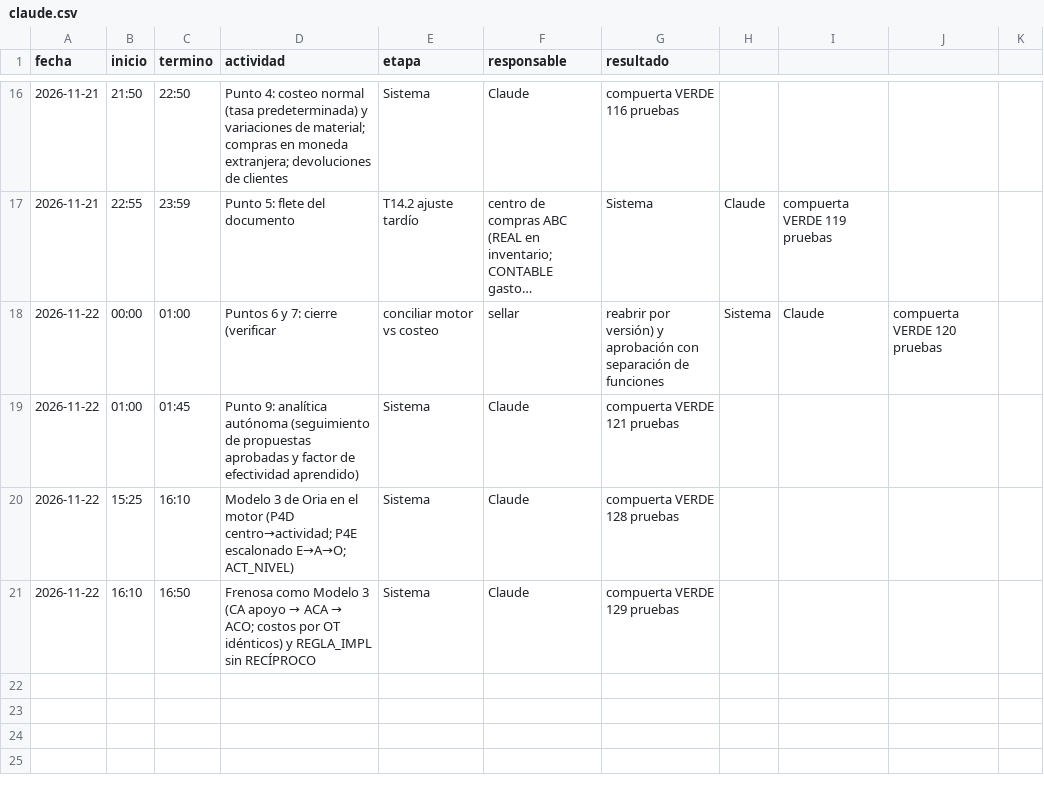
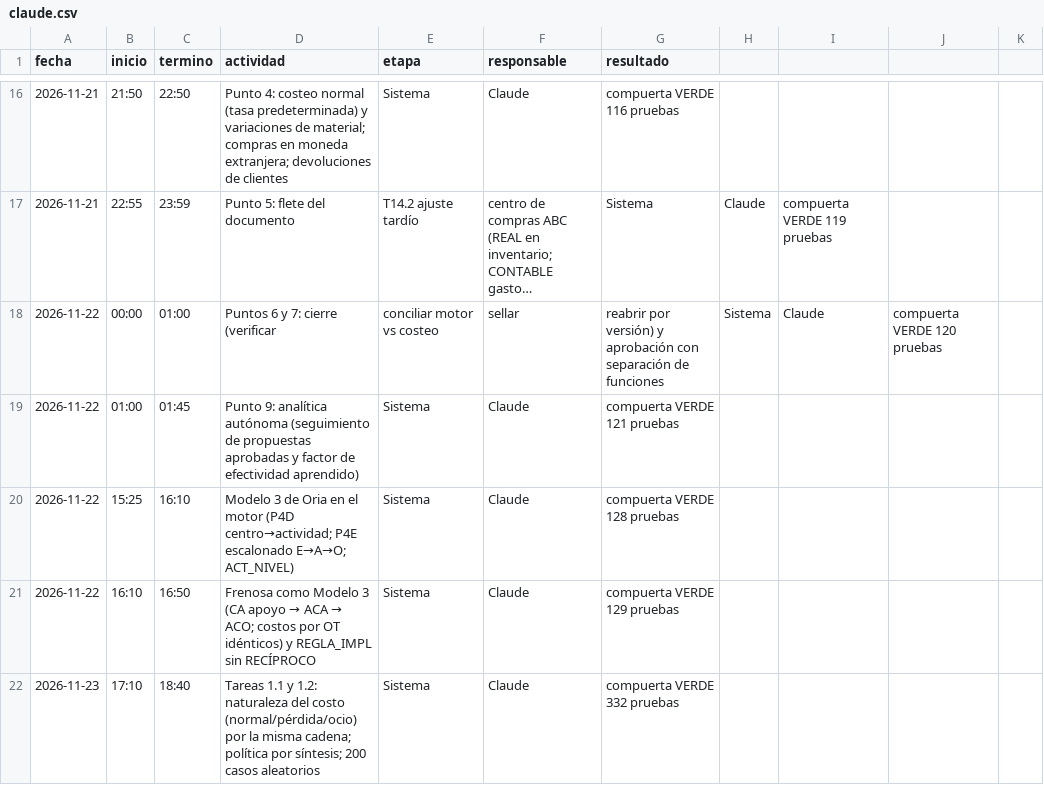
Before and after one commit to patrickpaucara-eng/sistema-costos-consolidado, a CSV file: docs/entrega/tiempos/claude.csv, drawn as a sheet; only a part is shown, gaps mark what is left out; long unchanged cells end in …; the diff names each change by its address in the sheet, - before the commit and + after, or states it on an @@ line.

```diff
--- a/docs/entrega/tiempos/claude.csv
+++ b/docs/entrega/tiempos/claude.csv
+row 22: 2026-11-23 | 17:10 | 18:40 | Tareas 1.1 y 1.2: naturaleza del costo (normal/pérdida/ocio) por la misma cadena; política por síntesis; 200 casos aleatorios | Sistema | Claude | compuerta VERDE 332 pruebas
```
Also changed, not shown: 42 other files.
